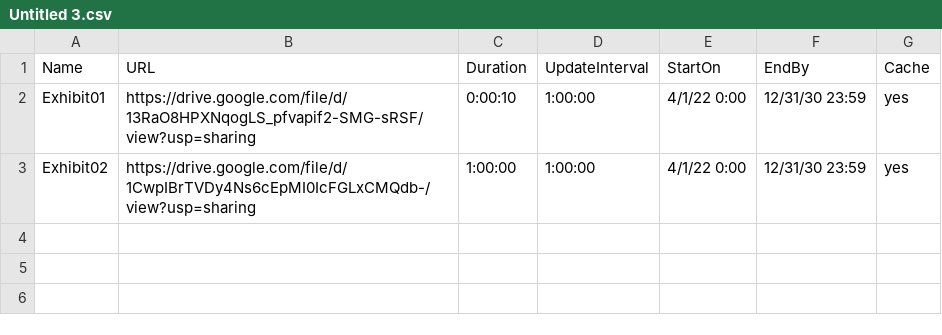
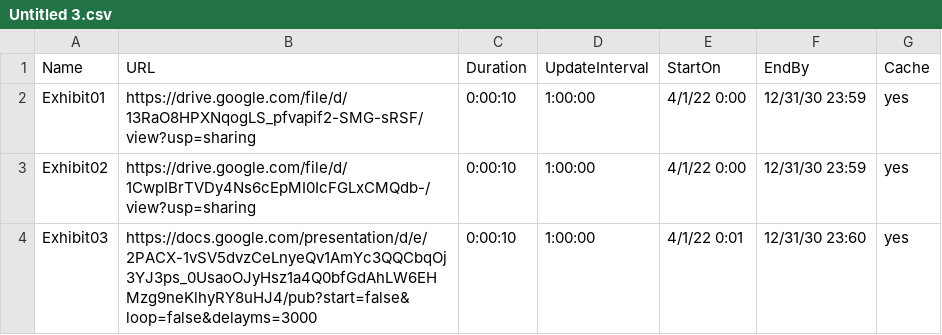
Before and after one commit to becky-manzo/testmssatv, a CSV file: Untitled 3.csv, drawn as a sheet.

Commit message:
Add files via upload

```diff
--- a/Untitled 3.csv
+++ b/Untitled 3.csv
@@ -2,2 +2,3 @@ Name,URL,Duration,UpdateInterval,StartOn,EndBy,Cache
 Exhibit01,https://drive.google.com/file/d/13RaO8HPXNqogLS_pfvapif2-SMG-sRSF/view?usp=sharing,0:00:10,1:00:00,4/1/22 0:00,12/31/30 23:59,yes
-Exhibit02,https://drive.google.com/file/d/1CwpIBrTVDy4Ns6cEpMI0IcFGLxCMQdb-/view?usp=sharing,1:00:00,1:00:00,4/1/22 0:00,12/31/30 23:59,yes
+Exhibit02,https://drive.google.com/file/d/1CwpIBrTVDy4Ns6cEpMI0IcFGLxCMQdb-/view?usp=sharing,0:00:10,1:00:00,4/1/22 0:00,12/31/30 23:59,yes
+Exhibit03,https://docs.google.com/presentation/d/e/2PACX-1vSV5dvzCeLnyeQv1AmYc3QQCbqOj3YJ3ps_0UsaoOJyHsz1a4Q0bfGdAhLW6EHMzg9neKlhyRY8uHJ4/pub?start=false&loop=false&delayms=3000,0:00:10,1:00:00,4/1/22 0:01,12/31/30 23:60,yes
```
